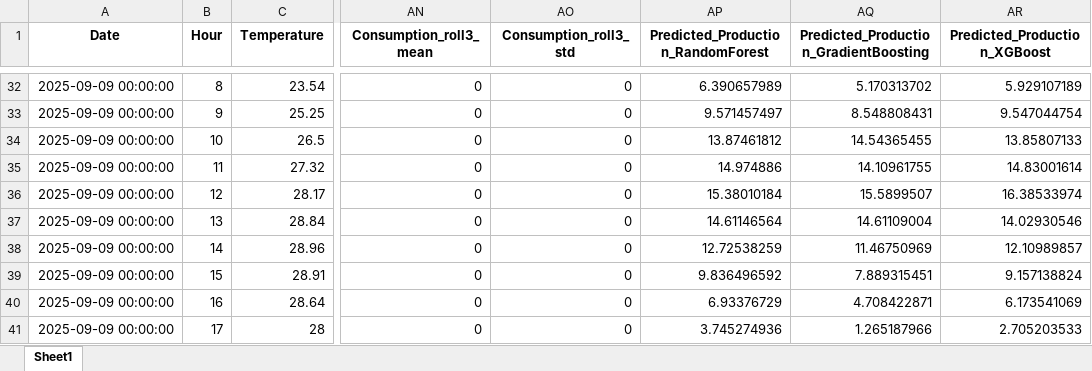
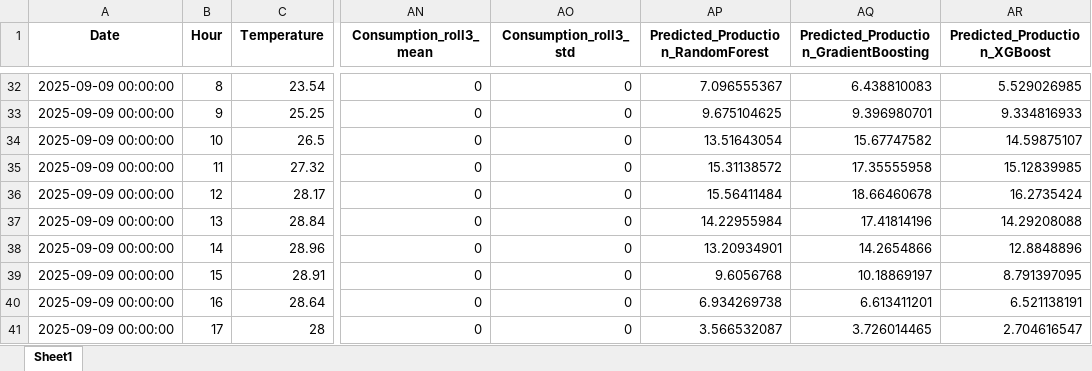
Before and after one commit to Chairetisl/Energy_Forecast_P, an Excel workbook: predictions_temperature_hour_wind_consumption.xlsx, sheet Sheet1, drawn as a sheet; only a part is shown, gaps mark what is left out; values as stored, in another font and other column widths than the file's, no borders; the diff covers the shown part only; the diff names each change by its address in the sheet, - before the commit and + after, or states it on an @@ line.

```diff
--- a/predictions_temperature_hour_wind_consumption.xlsx (sheet Sheet1)
+++ b/predictions_temperature_hour_wind_consumption.xlsx (sheet Sheet1)
-AP32: 6.390657989
+AP32: 7.096555367
-AQ32: 5.170313702
+AQ32: 6.438810083
-AR32 (Predicted_Production_XGBoost): 5.929107189
+AR32 (Predicted_Production_XGBoost): 5.529026985
-AP33: 9.571457497
+AP33: 9.675104625
-AQ33: 8.548808431
+AQ33: 9.396980701
-AR33 (Predicted_Production_XGBoost): 9.547044754
+AR33 (Predicted_Production_XGBoost): 9.334816933
-AP34: 13.87461812
+AP34: 13.51643054
-AQ34: 14.54365455
+AQ34: 15.67747582
-AR34 (Predicted_Production_XGBoost): 13.85807133
+AR34 (Predicted_Production_XGBoost): 14.59875107
-AP35: 14.974886
+AP35: 15.31138572
-AQ35: 14.10961755
+AQ35: 17.35555958
-AR35 (Predicted_Production_XGBoost): 14.83001614
+AR35 (Predicted_Production_XGBoost): 15.12839985
-AP36: 15.38010184
+AP36: 15.56411484
-AQ36: 15.5899507
+AQ36: 18.66460678
-AR36 (Predicted_Production_XGBoost): 16.38533974
+AR36 (Predicted_Production_XGBoost): 16.2735424
-AP37: 14.61146564
+AP37: 14.22955984
-AQ37: 14.61109004
+AQ37: 17.41814196
-AR37 (Predicted_Production_XGBoost): 14.02930546
+AR37 (Predicted_Production_XGBoost): 14.29208088
-AP38: 12.72538259
+AP38: 13.20934901
-AQ38: 11.46750969
+AQ38: 14.2654866
-AR38 (Predicted_Production_XGBoost): 12.10989857
+AR38 (Predicted_Production_XGBoost): 12.8848896
-AP39: 9.836496592
+AP39: 9.6056768
-AQ39: 7.889315451
+AQ39: 10.18869197
-AR39 (Predicted_Production_XGBoost): 9.157138824
+AR39 (Predicted_Production_XGBoost): 8.791397095
-AP40: 6.93376729
+AP40: 6.934269738
-AQ40: 4.708422871
+AQ40: 6.613411201
-AR40 (Predicted_Production_XGBoost): 6.173541069
+AR40 (Predicted_Production_XGBoost): 6.521138191
-AP41: 3.745274936
+AP41: 3.566532087
-AQ41: 1.265187966
+AQ41: 3.726014465
-AR41 (Predicted_Production_XGBoost): 2.705203533
+AR41 (Predicted_Production_XGBoost): 2.704616547
```
Also changed, not shown: 82 edited cells elsewhere in this sheet, ERMIS_II - Real1.xlsx, 1 other file.
